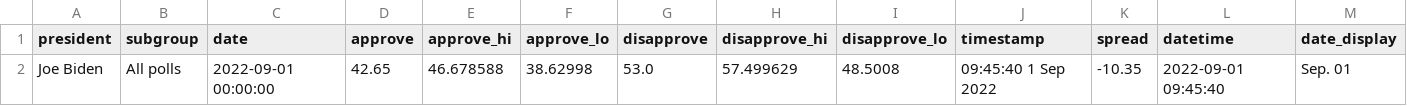
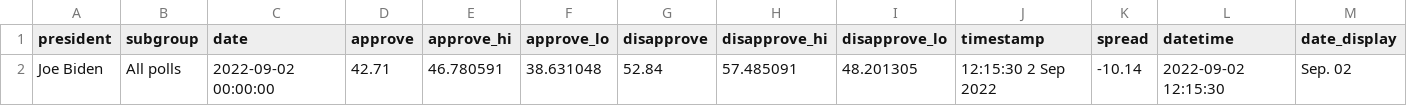
Before and after one commit to gridviz/biden-polls, a CSV file: data/processed/biden_approval_trend_538_latest_all_polls.csv, drawn as a sheet.

```diff
--- a/data/processed/biden_approval_trend_538_latest_all_polls.csv
+++ b/data/processed/biden_approval_trend_538_latest_all_polls.csv
@@ -1,2 +1,2 @@
 president,subgroup,date,approve,approve_hi,approve_lo,disapprove,disapprove_hi,disapprove_lo,timestamp,spread,datetime,date_display
-Joe Biden,All polls,2022-09-01 00:00:00,42.65,46.678588,38.62998,53.0,57.499629,48.5008,09:45:40  1 Sep 2022,-10.35,2022-09-01 09:45:40,Sep. 01
+Joe Biden,All polls,2022-09-02 00:00:00,42.71,46.780591,38.631048,52.84,57.485091,48.201305,12:15:30  2 Sep 2022,-10.14,2022-09-02 12:15:30,Sep. 02
```
Also changed, not shown: data/processed/biden_approval_trend_538_adults.csv, data/processed/biden_approval_trend_538_all_polls.csv, 3 other files.
